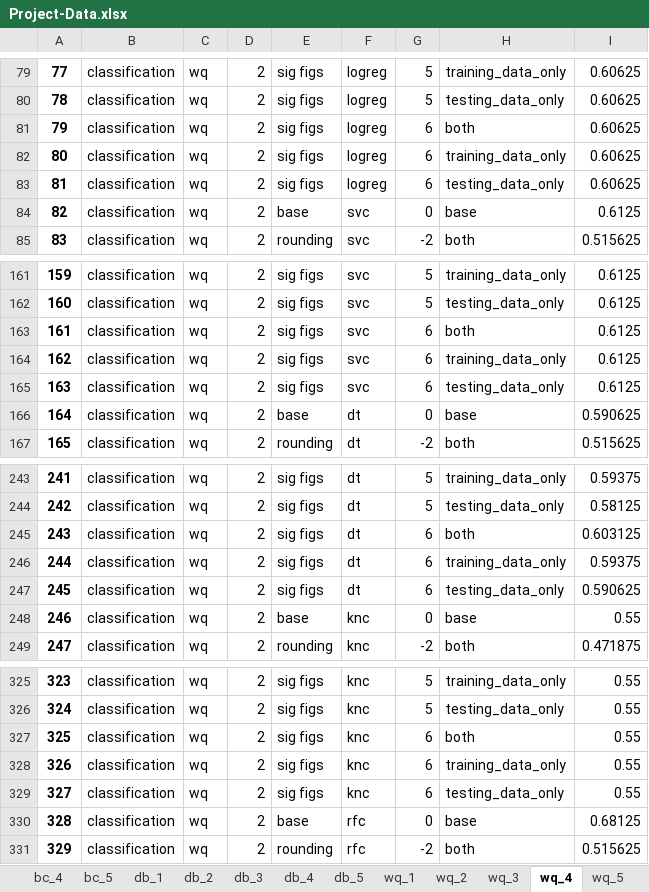
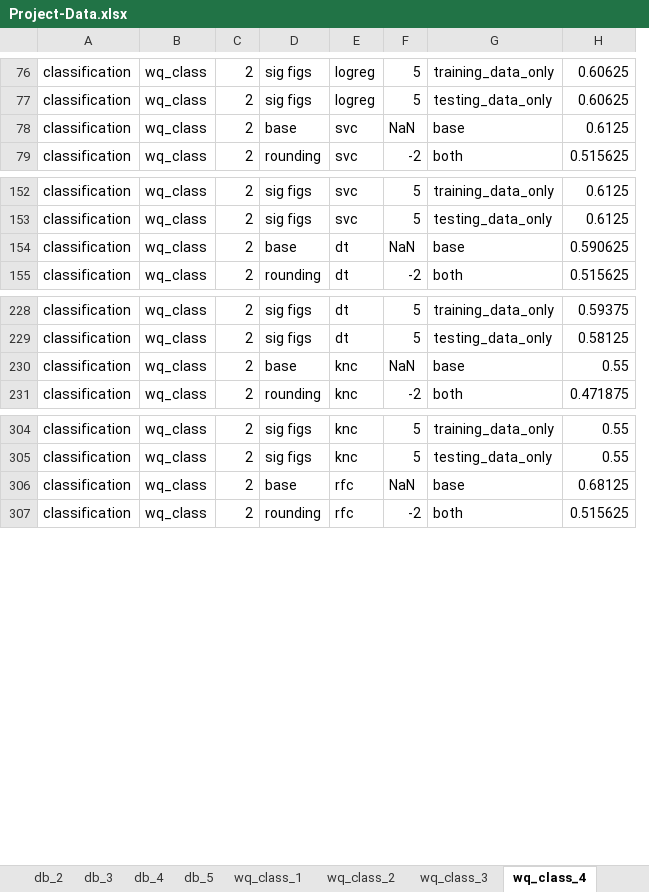
Before and after one commit to A-George26826/Numerical-Precision-Res-Official, an Excel workbook: Project-Data.xlsx, sheet wq_class_4, drawn as a sheet; only a part is shown, gaps mark what is left out; values as stored, in another font and other column widths than the file's, no borders; removed rows and columns are numbered as before the commit, all else as after; the diff covers the shown part only; the diff names each change by its address in the sheet, - before the commit and + after, or states it on an @@ line.

```diff
--- a/Project-Data.xlsx (sheet wq_class_4)
+++ b/Project-Data.xlsx (sheet wq_class_4)
-sheet tab: wq_1
+sheet tab: wq_class_1
-sheet tab: wq_2
+sheet tab: wq_class_2
-sheet tab: wq_3
+sheet tab: wq_class_3
-sheet tab: wq_4
+sheet tab: wq_class_4
-column A, rows 79-80: 77 | 78; rows 84-85: 82 | 83; rows 161-162: 159 | 160; rows 166-167: 164 | 165; rows 243-244: 241 | 242; rows 248-249: 246 | 247; rows 325-326: 323 | 324; rows 330-331: 328 | 329
-column C, rows 79-80: wq | wq; rows 84-85: wq | wq; rows 161-162: wq | wq; rows 166-167: wq | wq; rows 243-244: wq | wq; rows 248-249: wq | wq; rows 325-326: wq | wq; rows 330-331: wq | wq
+column B, rows 76-79: all wq_class; rows 152-155: all wq_class; rows 228-231: all wq_class; rows 304-307: all wq_class
-row 81: 79 | classification | wq | 2 | sig figs | logreg | 6 | both | 0.60625
-row 82: 80 | classification | wq | 2 | sig figs | logreg | 6 | training_data_only | 0.60625
-row 83: 81 | classification | wq | 2 | sig figs | logreg | 6 | testing_data_only | 0.60625
-F78: 0
+F78: NaN
-row 163: 161 | classification | wq | 2 | sig figs | svc | 6 | both | 0.6125
-row 164: 162 | classification | wq | 2 | sig figs | svc | 6 | training_data_only | 0.6125
-row 165: 163 | classification | wq | 2 | sig figs | svc | 6 | testing_data_only | 0.6125
-F154: 0
+F154: NaN
-row 245: 243 | classification | wq | 2 | sig figs | dt | 6 | both | 0.603125
-row 246: 244 | classification | wq | 2 | sig figs | dt | 6 | training_data_only | 0.59375
-row 247: 245 | classification | wq | 2 | sig figs | dt | 6 | testing_data_only | 0.590625
-F230: 0
+F230: NaN
-row 327: 325 | classification | wq | 2 | sig figs | knc | 6 | both | 0.55
-row 328: 326 | classification | wq | 2 | sig figs | knc | 6 | training_data_only | 0.55
-row 329: 327 | classification | wq | 2 | sig figs | knc | 6 | testing_data_only | 0.55
-F306: 0
+F306: NaN
```
Also changed, not shown: 18 removed rows, 1 edited cell and cell formats elsewhere in this sheet, sheet Sheet1, sheet ch_3, sheet ch_4, sheet ch_2, sheet ch_1, sheet ch_5, 23 more sheets, other sheet tabs, hidden cells, 24 other files.
